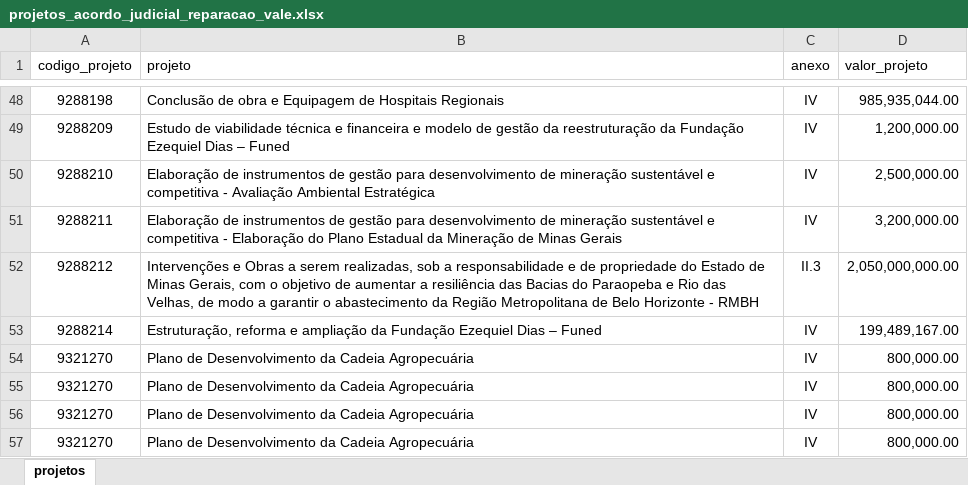
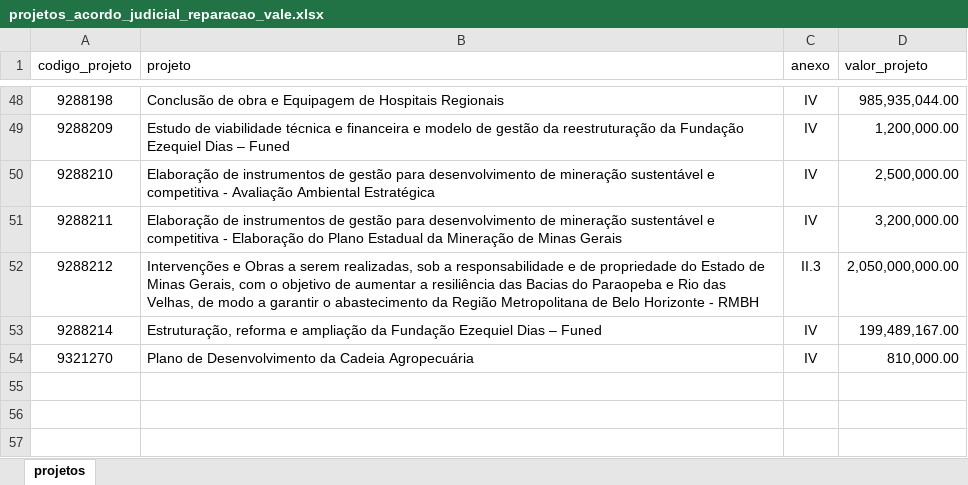
Before and after one commit to transparencia-mg/acordo-judicial-reparacao-vale-projetos, an Excel workbook: upload/projetos_acordo_judicial_reparacao_vale.xlsx, sheet projetos, drawn as a sheet; only a part is shown, gaps mark what is left out; values as stored, in another font and other column widths than the file's, no borders; the diff names each change by its address in the sheet, - before the commit and + after, or states it on an @@ line.

Commit message:
teste exclui linhas da planilha

```diff
--- a/upload/projetos_acordo_judicial_reparacao_vale.xlsx (sheet projetos)
+++ b/upload/projetos_acordo_judicial_reparacao_vale.xlsx (sheet projetos)
-D54 (valor_projeto): 800,000.00
+D54 (valor_projeto): 810,000.00
-row 55: 9321270 | Plano de Desenvolvimento da Cadeia Agropecuária | IV | 800,000.00
-row 56: 9321270 | Plano de Desenvolvimento da Cadeia Agropecuária | IV | 800,000.00
-row 57: 9321270 | Plano de Desenvolvimento da Cadeia Agropecuária | IV | 800,000.00
```
